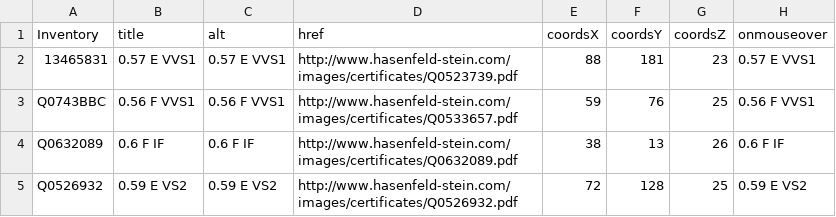
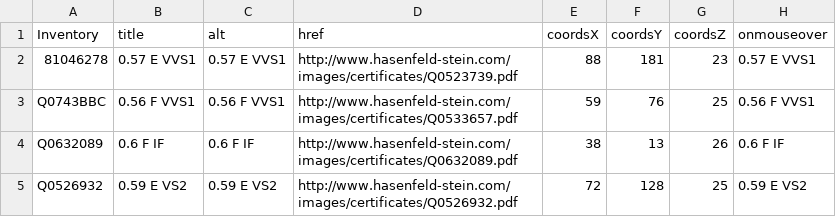
Before and after one commit to RivkaWeingarten/necklace1, a CSV file: public/data.csv, drawn as a sheet.

```diff
--- a/public/data.csv
+++ b/public/data.csv
@@ -1,3 +1,3 @@
 Inventory,title,alt,href,coordsX,coordsY,coordsZ,onmouseover
-13465831,0.57 E VVS1,0.57 E VVS1,http://www.hasenfeld-stein.com/images/certificates/Q0523739.pdf,88,181,23,0.57 E VVS1
+81046278,0.57 E VVS1,0.57 E VVS1,http://www.hasenfeld-stein.com/images/certificates/Q0523739.pdf,88,181,23,0.57 E VVS1
 Q0743BBC,0.56 F VVS1,0.56 F VVS1,http://www.hasenfeld-stein.com/images/certificates/Q0533657.pdf,59,76,25,0.56 F VVS1
```
Also changed, not shown: 2 other files.
